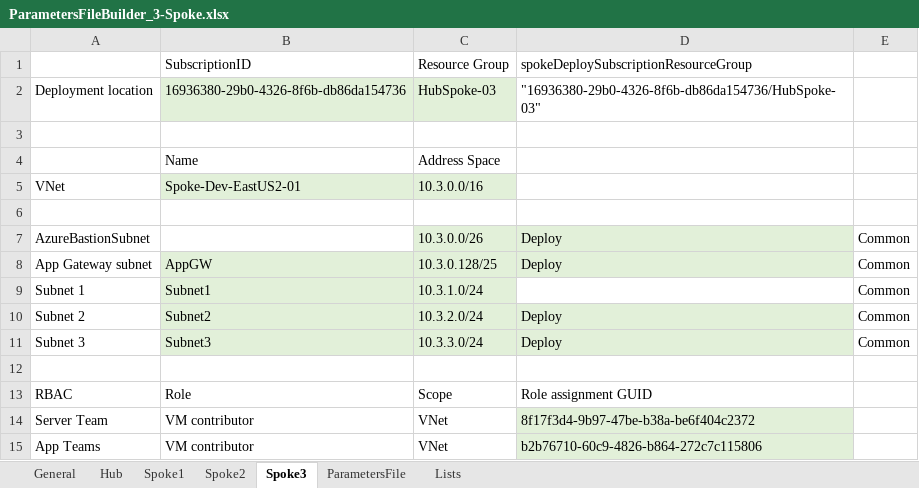
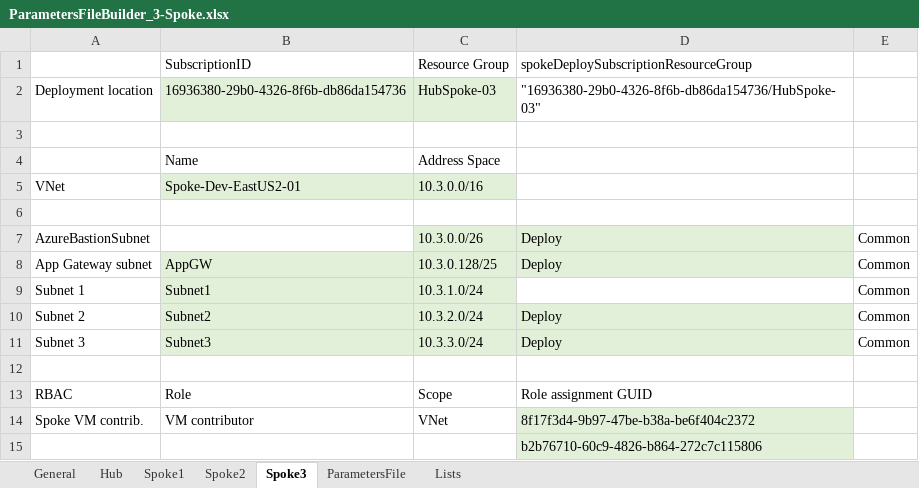
Before and after one commit to mbakunas/Azure-HubSpoke, an Excel workbook: PowerShell/ParametersFileBuilder_3-Spoke.xlsx, sheet Spoke3, drawn as a sheet; values as stored, in another font and other column widths than the file's, no borders; removed rows and columns are numbered as before the commit, all else as after; the diff names each change by its address in the sheet, - before the commit and + after, or states it on an @@ line.

```diff
--- a/PowerShell/ParametersFileBuilder_3-Spoke.xlsx (sheet Spoke3)
+++ b/PowerShell/ParametersFileBuilder_3-Spoke.xlsx (sheet Spoke3)
-A14: Server Team
+A14: Spoke VM contrib.
-row 15: App Teams | VM contributor | VNet | b2b76710-60c9-4826-b864-272c7c115806
+row 15:  |  |  | b2b76710-60c9-4826-b864-272c7c115806
```
Also changed, not shown: sheet Hub, sheet ParametersFile, sheet Spoke2, sheet Spoke1, sheet General, 2 other files.
